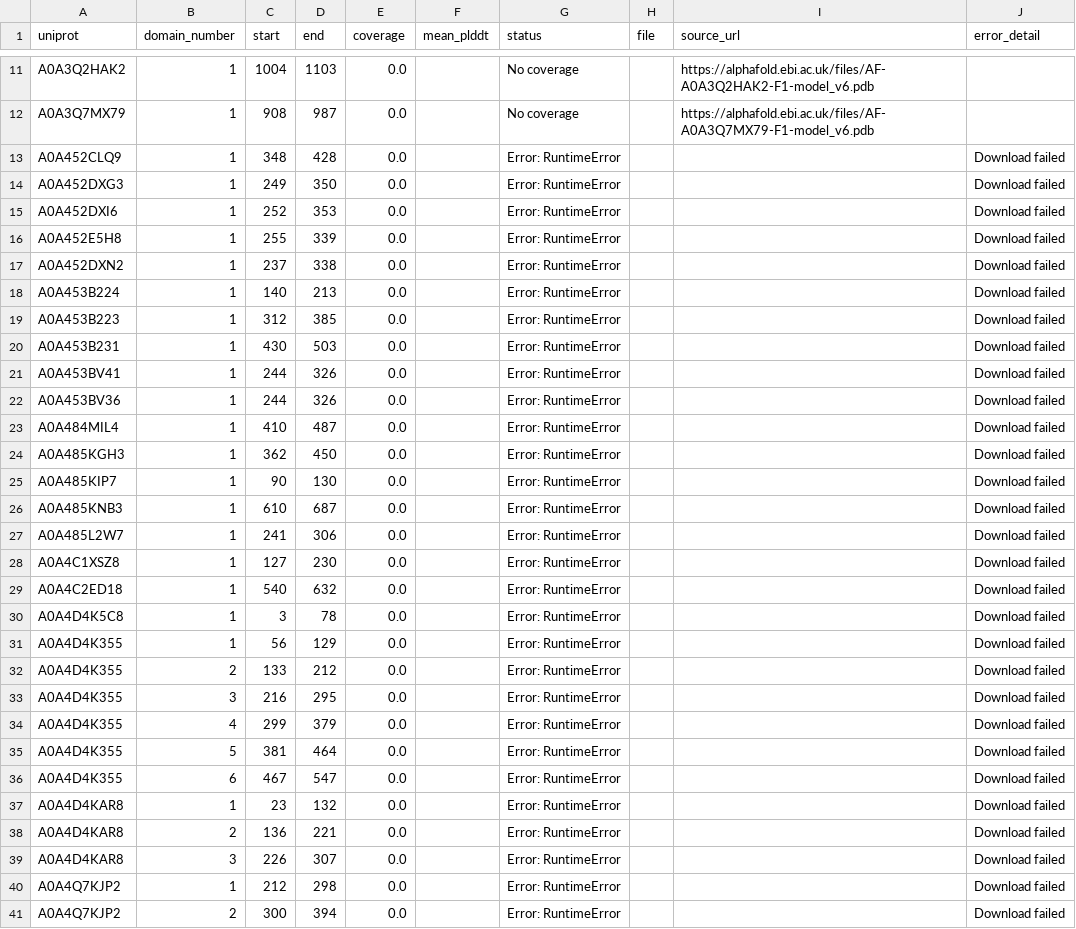
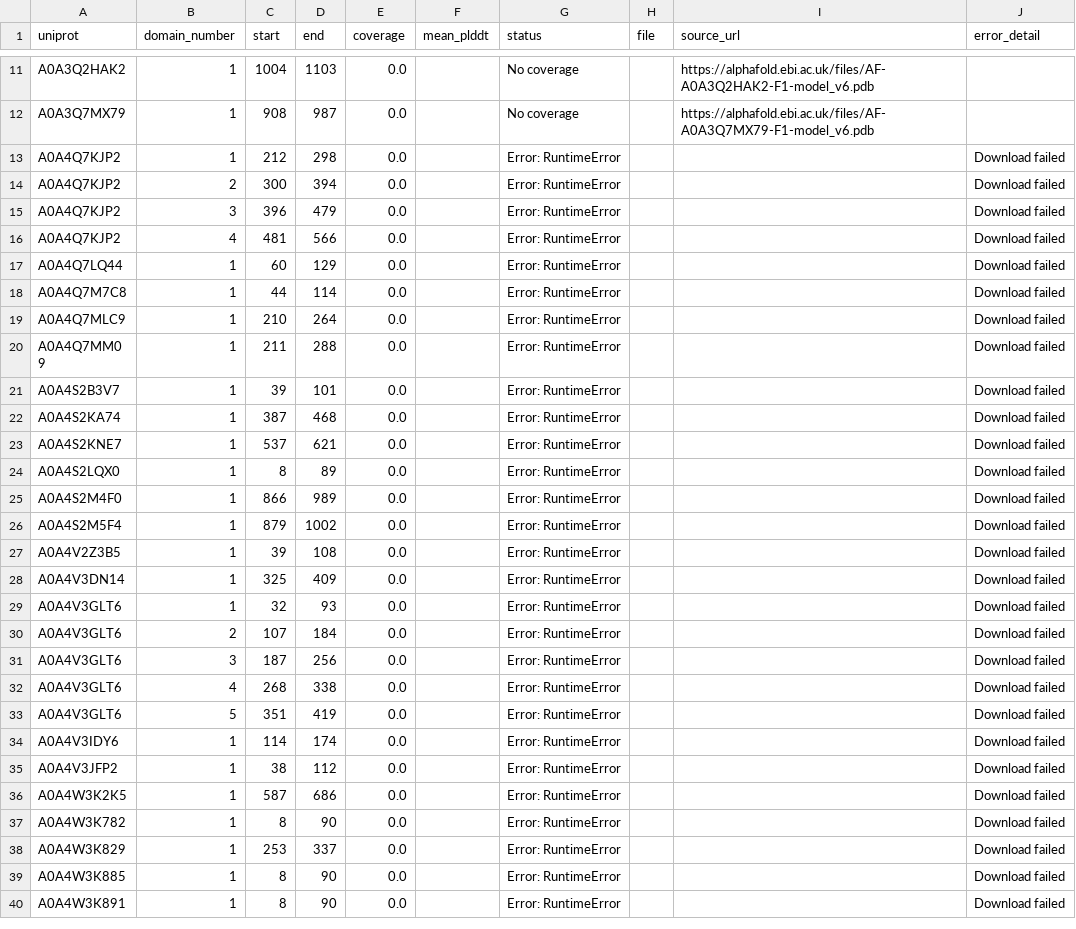
Before and after one commit to NephVar/IPT, a CSV file: metadata/IPT_AlphaFold_errors.csv, drawn as a sheet; only a part is shown, gaps mark what is left out; the shorter side is filled out with more unchanged rows.

```diff
--- a/metadata/IPT_AlphaFold_errors.csv
+++ b/metadata/IPT_AlphaFold_errors.csv
@@ -12,29 +12,2 @@ A0A3Q2HAK2,1,1004,1103,0.0,,No coverage,,https://alphafold.ebi.ac.uk/files/AF-A0
 A0A3Q7MX79,1,908,987,0.0,,No coverage,,https://alphafold.ebi.ac.uk/files/AF-A0A3Q7MX79-F1-model_v6.pdb,
-A0A452CLQ9,1,348,428,0.0,,Error: RuntimeError,,,Download failed
-A0A452DXG3,1,249,350,0.0,,Error: RuntimeError,,,Download failed
-A0A452DXI6,1,252,353,0.0,,Error: RuntimeError,,,Download failed
-A0A452E5H8,1,255,339,0.0,,Error: RuntimeError,,,Download failed
-A0A452DXN2,1,237,338,0.0,,Error: RuntimeError,,,Download failed
-A0A453B224,1,140,213,0.0,,Error: RuntimeError,,,Download failed
-A0A453B223,1,312,385,0.0,,Error: RuntimeError,,,Download failed
-A0A453B231,1,430,503,0.0,,Error: RuntimeError,,,Download failed
-A0A453BV41,1,244,326,0.0,,Error: RuntimeError,,,Download failed
-A0A453BV36,1,244,326,0.0,,Error: RuntimeError,,,Download failed
-A0A484MIL4,1,410,487,0.0,,Error: RuntimeError,,,Download failed
-A0A485KGH3,1,362,450,0.0,,Error: RuntimeError,,,Download failed
-A0A485KIP7,1,90,130,0.0,,Error: RuntimeError,,,Download failed
-A0A485KNB3,1,610,687,0.0,,Error: RuntimeError,,,Download failed
-A0A485L2W7,1,241,306,0.0,,Error: RuntimeError,,,Download failed
-A0A4C1XSZ8,1,127,230,0.0,,Error: RuntimeError,,,Download failed
-A0A4C2ED18,1,540,632,0.0,,Error: RuntimeError,,,Download failed
-A0A4D4K5C8,1,3,78,0.0,,Error: RuntimeError,,,Download failed
-A0A4D4K355,1,56,129,0.0,,Error: RuntimeError,,,Download failed
-A0A4D4K355,2,133,212,0.0,,Error: RuntimeError,,,Download failed
-A0A4D4K355,3,216,295,0.0,,Error: RuntimeError,,,Download failed
-A0A4D4K355,4,299,379,0.0,,Error: RuntimeError,,,Download failed
-A0A4D4K355,5,381,464,0.0,,Error: RuntimeError,,,Download failed
-A0A4D4K355,6,467,547,0.0,,Error: RuntimeError,,,Download failed
-A0A4D4KAR8,1,23,132,0.0,,Error: RuntimeError,,,Download failed
-A0A4D4KAR8,2,136,221,0.0,,Error: RuntimeError,,,Download failed
-A0A4D4KAR8,3,226,307,0.0,,Error: RuntimeError,,,Download failed
 A0A4Q7KJP2,1,212,298,0.0,,Error: RuntimeError,,,Download failed
```
Also changed, not shown: metadata/IPT_AlphaFold_recovery_attempts.csv, 29 other files.
